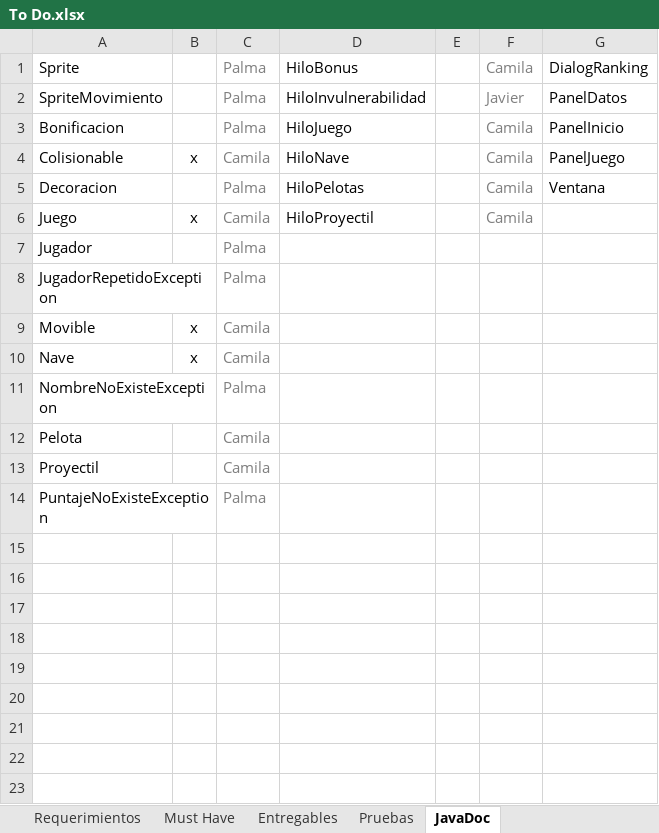
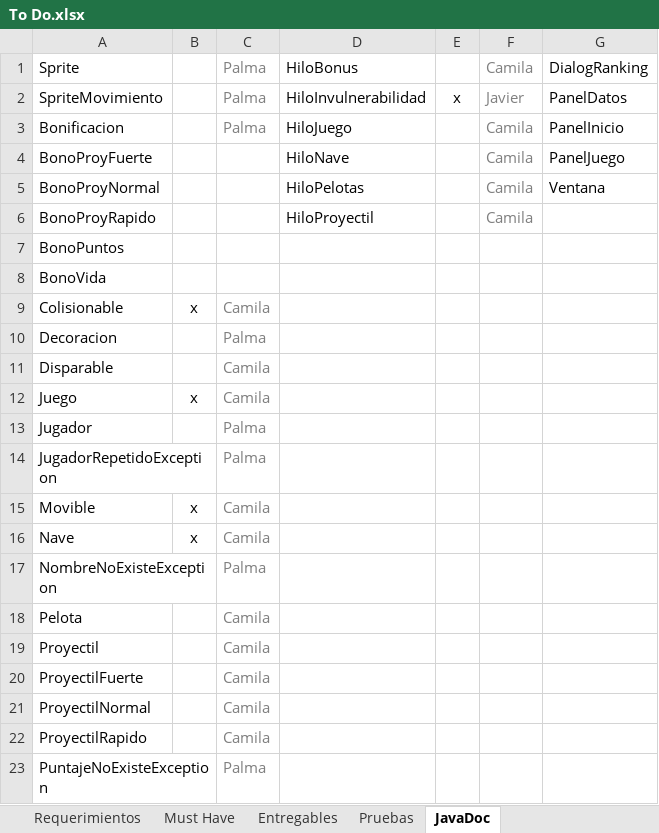
Before and after one commit to Javtor/proyecto-apo2, an Excel workbook: To Do.xlsx, sheet JavaDoc, drawn as a sheet; values as stored, in another font and other column widths than the file's, no borders; conditional formats not drawn; addresses are those after the commit; the diff names each change by its address in the sheet, - before the commit and + after, or states it on an @@ line.

```diff
--- a/To Do.xlsx (sheet JavaDoc)
+++ b/To Do.xlsx (sheet JavaDoc)
-E2: (empty)
+E2: x
+row 4: BonoProyFuerte |  |  | HiloNave |  | Camila | PanelJuego
+row 5: BonoProyNormal |  |  | HiloPelotas |  | Camila | Ventana
+row 6: BonoProyRapido |  |  | HiloProyectil |  | Camila
+row 7: BonoPuntos
+row 8: BonoVida
-D9: HiloNave
+D9: (empty)
-F9:F10: Camila
+F9:F10: (empty)
-G9: PanelJuego
+G9: (empty)
-D10: HiloPelotas
+D10: (empty)
-G10: Ventana
+G10: (empty)
+row 11: Disparable |  | Camila
-D12: HiloProyectil
+D12: (empty)
-F12: Camila
+F12: (empty)
+row 20: ProyectilFuerte |  | Camila
+row 21: ProyectilNormal |  | Camila
+row 22: ProyectilRapido |  | Camila
```
Also changed, not shown: sheet Must Have, 1 other file.
